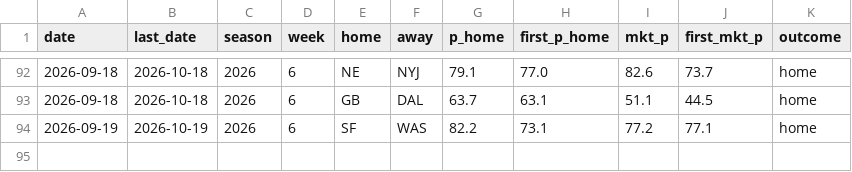
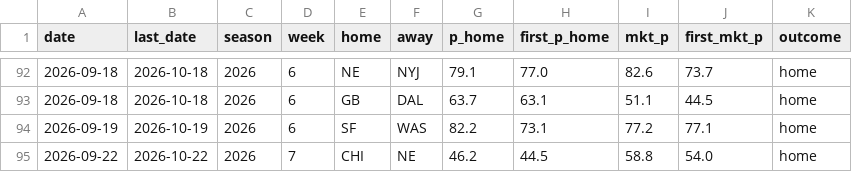
Before and after one commit to CheeseDagg/NFLTool, a CSV file: data/nfl_graded.csv, drawn as a sheet; only a part is shown, gaps mark what is left out; the diff names each change by its address in the sheet, - before the commit and + after, or states it on an @@ line.

```diff
--- a/data/nfl_graded.csv
+++ b/data/nfl_graded.csv
+row 95: 2026-09-22 | 2026-10-22 | 2026 | 7 | CHI | NE | 46.2 | 44.5 | 58.8 | 54.0 | home
```
Also changed, not shown: data/nfl_predictions.csv, 1 other file.
